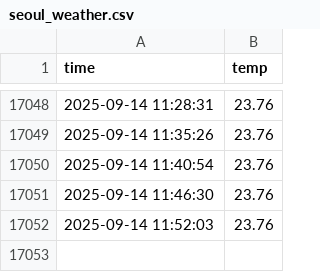
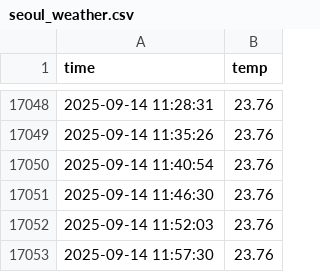
Before and after one commit to Hjune01/seoul_weather_5m, a CSV file: seoul_weather.csv, drawn as a sheet; only a part is shown, gaps mark what is left out; the diff names each change by its address in the sheet, - before the commit and + after, or states it on an @@ line.

```diff
--- a/seoul_weather.csv
+++ b/seoul_weather.csv
+row 17053: 2025-09-14 11:57:30 | 23.76
```
